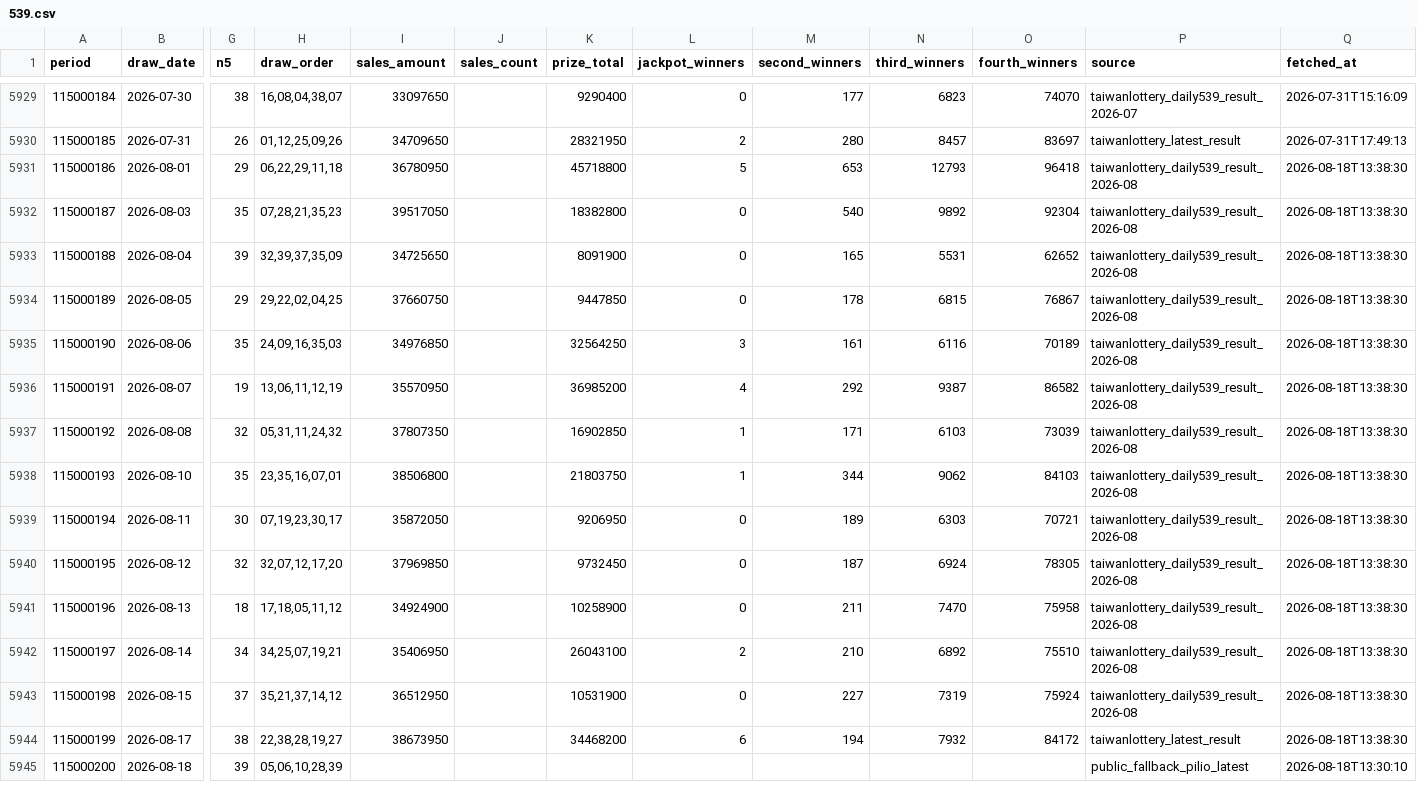
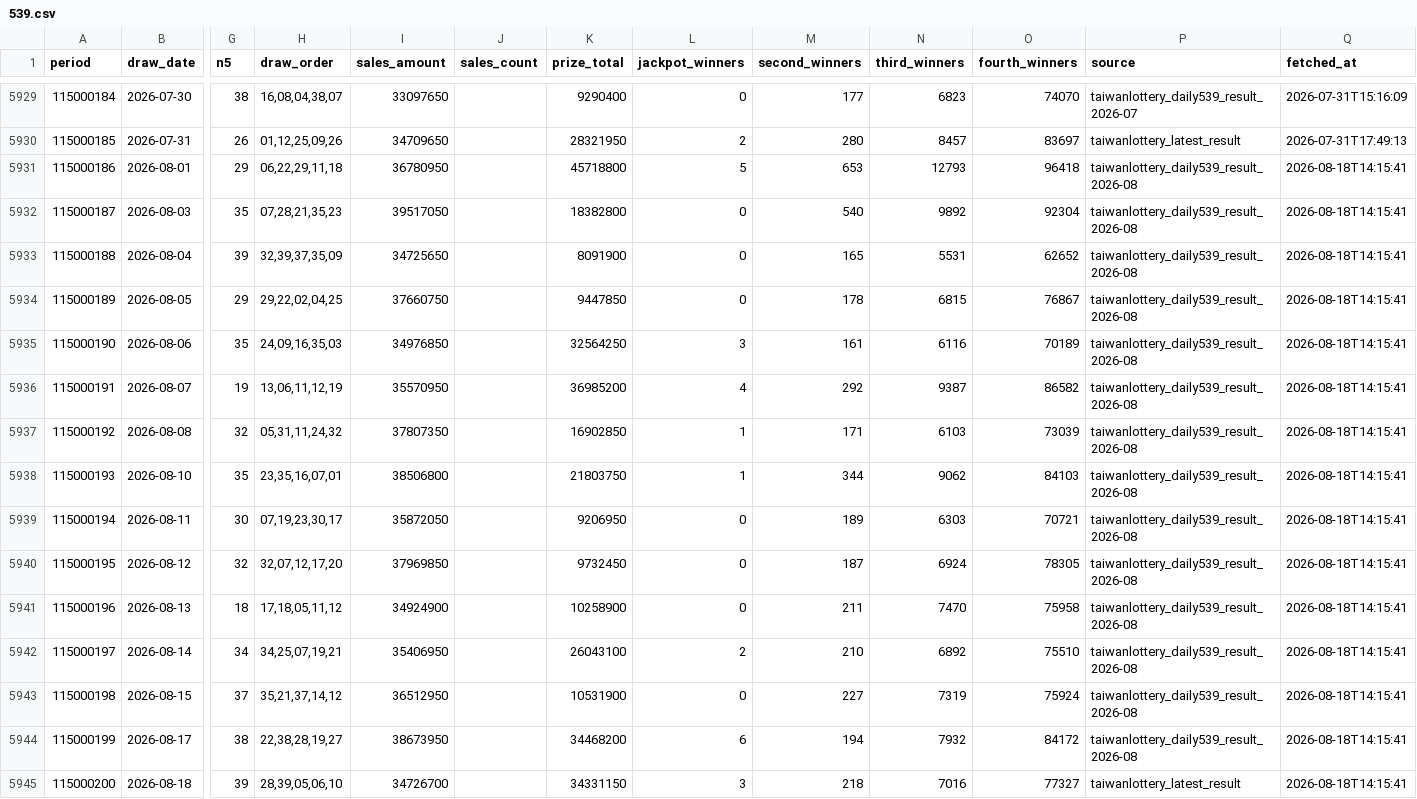
Before and after one commit to pingshen670924-dotcom/mobile-539-system, a CSV file: data/539.csv, drawn as a sheet; only a part is shown, gaps mark what is left out; the diff names each change by its address in the sheet, - before the commit and + after, or states it on an @@ line.

```diff
--- a/data/539.csv
+++ b/data/539.csv
-Q5931:Q5944 (fetched_at): 2026-08-18T13:38:30
+Q5931:Q5944 (fetched_at): 2026-08-18T14:15:41
-P5944 (source): taiwanlottery_latest_result
+P5944 (source): taiwanlottery_daily539_result_2026-08
-H5945 (draw_order): 05,06,10,28,39
+H5945 (draw_order): 28,39,05,06,10
-I5945 (sales_amount): (empty)
+I5945 (sales_amount): 34726700
-K5945 (prize_total): (empty)
+K5945 (prize_total): 34331150
-L5945 (jackpot_winners): (empty)
+L5945 (jackpot_winners): 3
-M5945 (second_winners): (empty)
+M5945 (second_winners): 218
-N5945 (third_winners): (empty)
+N5945 (third_winners): 7016
-O5945 (fourth_winners): (empty)
+O5945 (fourth_winners): 77327
-P5945 (source): public_fallback_pilio_latest
+P5945 (source): taiwanlottery_latest_result
-Q5945 (fetched_at): 2026-08-18T13:30:10
+Q5945 (fetched_at): 2026-08-18T14:15:41
```
Also changed, not shown: 34 other files.
